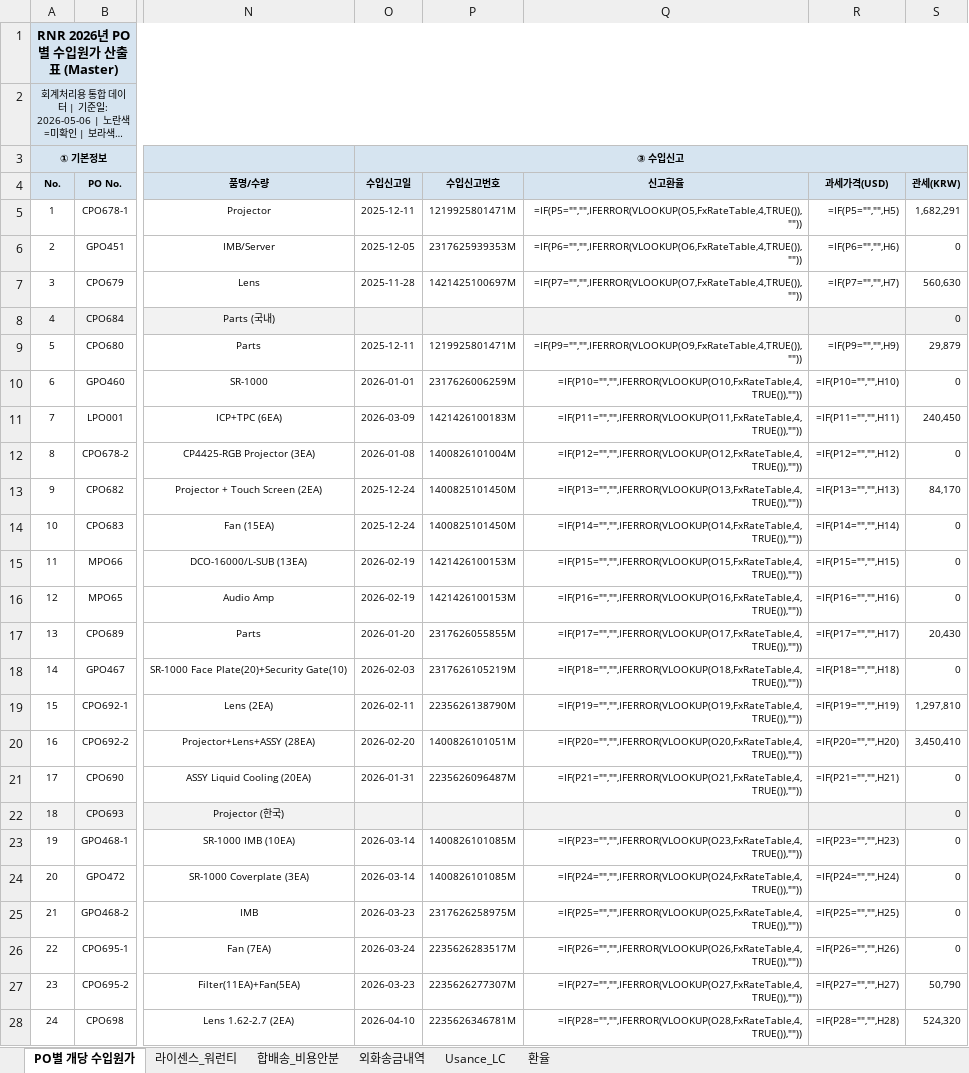
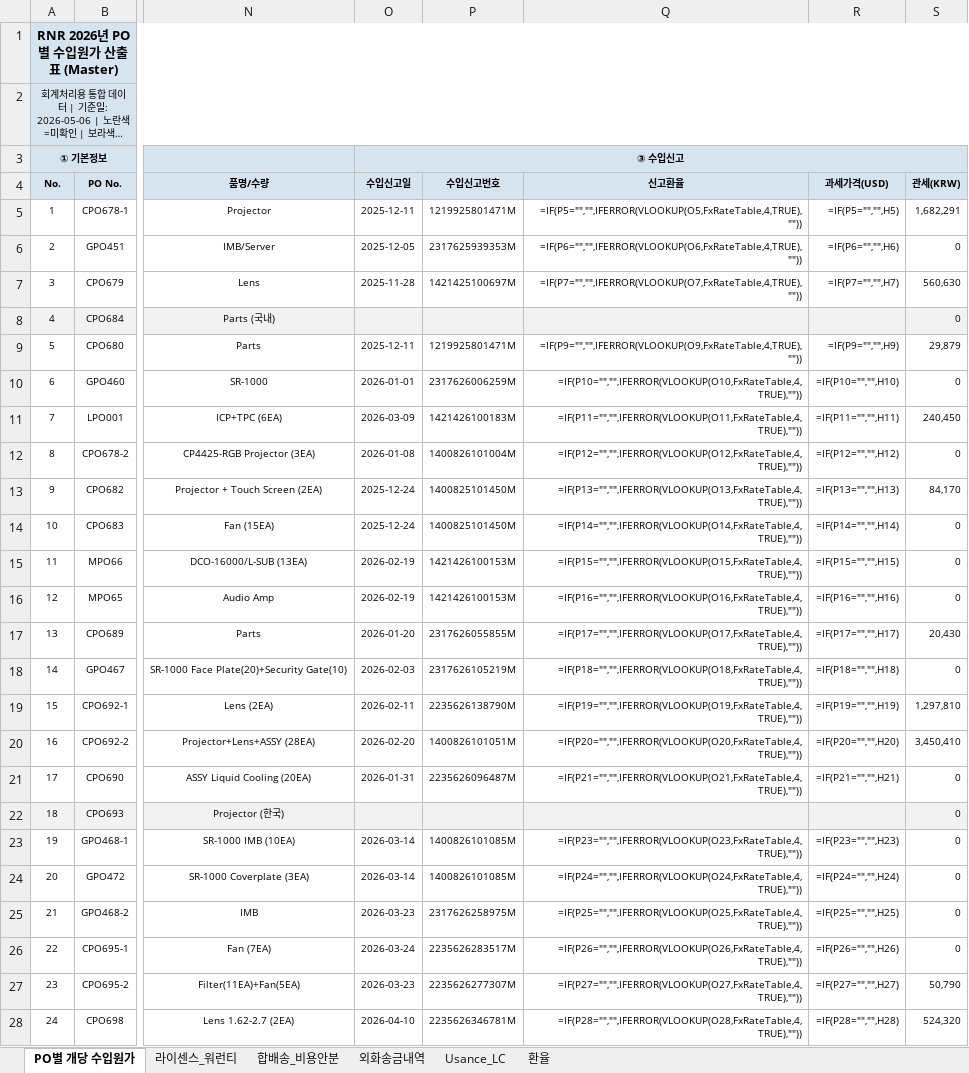
Before and after one commit to rnrfin/rnr-importcost, an Excel workbook: RNR_수입원가_2026_20260506.xlsx, sheet PO별 개당 수입원가, drawn as a sheet; only a part is shown, gaps mark what is left out; long unchanged cells end in …; values as stored, in another font and other column widths than the file's, no borders; formulas without a stored value are shown as written; the diff covers the shown part only; the diff names each change by its address in the sheet, - before the commit and + after, or states it on an @@ line.

Commit message:
환율 오름차순 원복

```diff
--- a/RNR_수입원가_2026_20260506.xlsx (sheet PO별 개당 수입원가)
+++ b/RNR_수입원가_2026_20260506.xlsx (sheet PO별 개당 수입원가)
-Q5 (신고환율): =IF(P5="","",IFERROR(VLOOKUP(O5,FxRateTable,4,TRUE()),""))
+Q5 (신고환율): =IF(P5="","",IFERROR(VLOOKUP(O5,FxRateTable,4,TRUE),""))
-Q6 (신고환율): =IF(P6="","",IFERROR(VLOOKUP(O6,FxRateTable,4,TRUE()),""))
+Q6 (신고환율): =IF(P6="","",IFERROR(VLOOKUP(O6,FxRateTable,4,TRUE),""))
-Q7 (신고환율): =IF(P7="","",IFERROR(VLOOKUP(O7,FxRateTable,4,TRUE()),""))
+Q7 (신고환율): =IF(P7="","",IFERROR(VLOOKUP(O7,FxRateTable,4,TRUE),""))
-Q9 (신고환율): =IF(P9="","",IFERROR(VLOOKUP(O9,FxRateTable,4,TRUE()),""))
+Q9 (신고환율): =IF(P9="","",IFERROR(VLOOKUP(O9,FxRateTable,4,TRUE),""))
-Q10 (신고환율): =IF(P10="","",IFERROR(VLOOKUP(O10,FxRateTable,4,TRUE()),""))
+Q10 (신고환율): =IF(P10="","",IFERROR(VLOOKUP(O10,FxRateTable,4,TRUE),""))
-Q11 (신고환율): =IF(P11="","",IFERROR(VLOOKUP(O11,FxRateTable,4,TRUE()),""))
+Q11 (신고환율): =IF(P11="","",IFERROR(VLOOKUP(O11,FxRateTable,4,TRUE),""))
-Q12 (신고환율): =IF(P12="","",IFERROR(VLOOKUP(O12,FxRateTable,4,TRUE()),""))
+Q12 (신고환율): =IF(P12="","",IFERROR(VLOOKUP(O12,FxRateTable,4,TRUE),""))
-Q13 (신고환율): =IF(P13="","",IFERROR(VLOOKUP(O13,FxRateTable,4,TRUE()),""))
+Q13 (신고환율): =IF(P13="","",IFERROR(VLOOKUP(O13,FxRateTable,4,TRUE),""))
-Q14 (신고환율): =IF(P14="","",IFERROR(VLOOKUP(O14,FxRateTable,4,TRUE()),""))
+Q14 (신고환율): =IF(P14="","",IFERROR(VLOOKUP(O14,FxRateTable,4,TRUE),""))
-Q15 (신고환율): =IF(P15="","",IFERROR(VLOOKUP(O15,FxRateTable,4,TRUE()),""))
+Q15 (신고환율): =IF(P15="","",IFERROR(VLOOKUP(O15,FxRateTable,4,TRUE),""))
-Q16 (신고환율): =IF(P16="","",IFERROR(VLOOKUP(O16,FxRateTable,4,TRUE()),""))
+Q16 (신고환율): =IF(P16="","",IFERROR(VLOOKUP(O16,FxRateTable,4,TRUE),""))
-Q17 (신고환율): =IF(P17="","",IFERROR(VLOOKUP(O17,FxRateTable,4,TRUE()),""))
+Q17 (신고환율): =IF(P17="","",IFERROR(VLOOKUP(O17,FxRateTable,4,TRUE),""))
-Q18 (신고환율): =IF(P18="","",IFERROR(VLOOKUP(O18,FxRateTable,4,TRUE()),""))
+Q18 (신고환율): =IF(P18="","",IFERROR(VLOOKUP(O18,FxRateTable,4,TRUE),""))
-Q19 (신고환율): =IF(P19="","",IFERROR(VLOOKUP(O19,FxRateTable,4,TRUE()),""))
+Q19 (신고환율): =IF(P19="","",IFERROR(VLOOKUP(O19,FxRateTable,4,TRUE),""))
-Q20 (신고환율): =IF(P20="","",IFERROR(VLOOKUP(O20,FxRateTable,4,TRUE()),""))
+Q20 (신고환율): =IF(P20="","",IFERROR(VLOOKUP(O20,FxRateTable,4,TRUE),""))
-Q21 (신고환율): =IF(P21="","",IFERROR(VLOOKUP(O21,FxRateTable,4,TRUE()),""))
+Q21 (신고환율): =IF(P21="","",IFERROR(VLOOKUP(O21,FxRateTable,4,TRUE),""))
-Q23 (신고환율): =IF(P23="","",IFERROR(VLOOKUP(O23,FxRateTable,4,TRUE()),""))
+Q23 (신고환율): =IF(P23="","",IFERROR(VLOOKUP(O23,FxRateTable,4,TRUE),""))
-Q24 (신고환율): =IF(P24="","",IFERROR(VLOOKUP(O24,FxRateTable,4,TRUE()),""))
+Q24 (신고환율): =IF(P24="","",IFERROR(VLOOKUP(O24,FxRateTable,4,TRUE),""))
-Q25 (신고환율): =IF(P25="","",IFERROR(VLOOKUP(O25,FxRateTable,4,TRUE()),""))
+Q25 (신고환율): =IF(P25="","",IFERROR(VLOOKUP(O25,FxRateTable,4,TRUE),""))
-Q26 (신고환율): =IF(P26="","",IFERROR(VLOOKUP(O26,FxRateTable,4,TRUE()),""))
+Q26 (신고환율): =IF(P26="","",IFERROR(VLOOKUP(O26,FxRateTable,4,TRUE),""))
-Q27 (신고환율): =IF(P27="","",IFERROR(VLOOKUP(O27,FxRateTable,4,TRUE()),""))
+Q27 (신고환율): =IF(P27="","",IFERROR(VLOOKUP(O27,FxRateTable,4,TRUE),""))
-Q28 (신고환율): =IF(P28="","",IFERROR(VLOOKUP(O28,FxRateTable,4,TRUE()),""))
+Q28 (신고환율): =IF(P28="","",IFERROR(VLOOKUP(O28,FxRateTable,4,TRUE),""))
```
Also changed, not shown: 25 edited cells elsewhere in this sheet.
